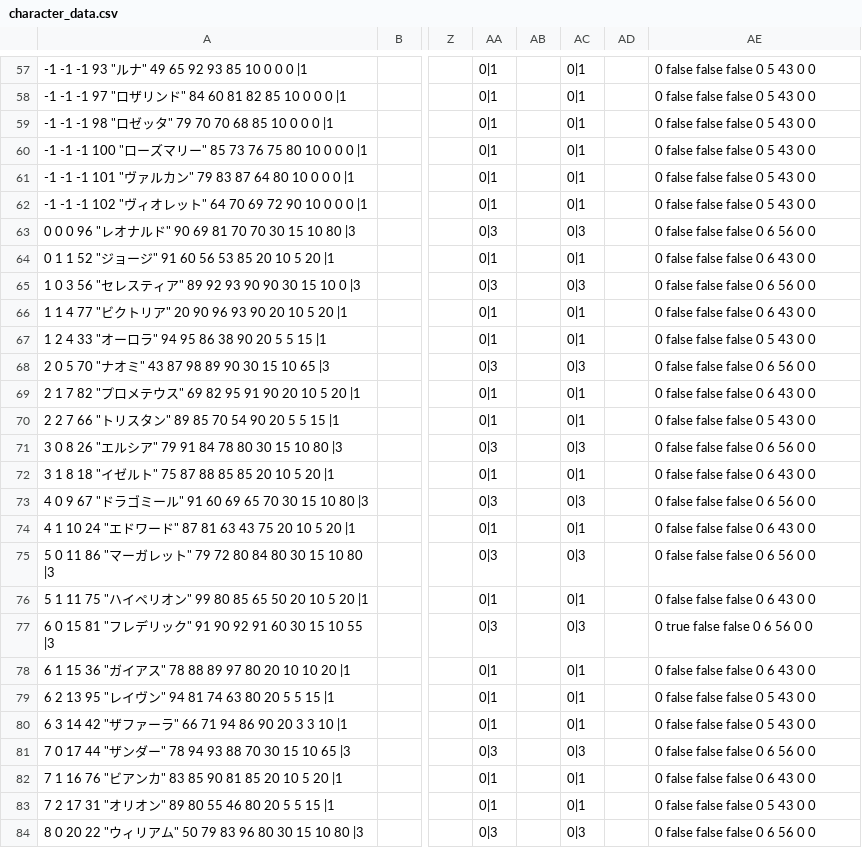
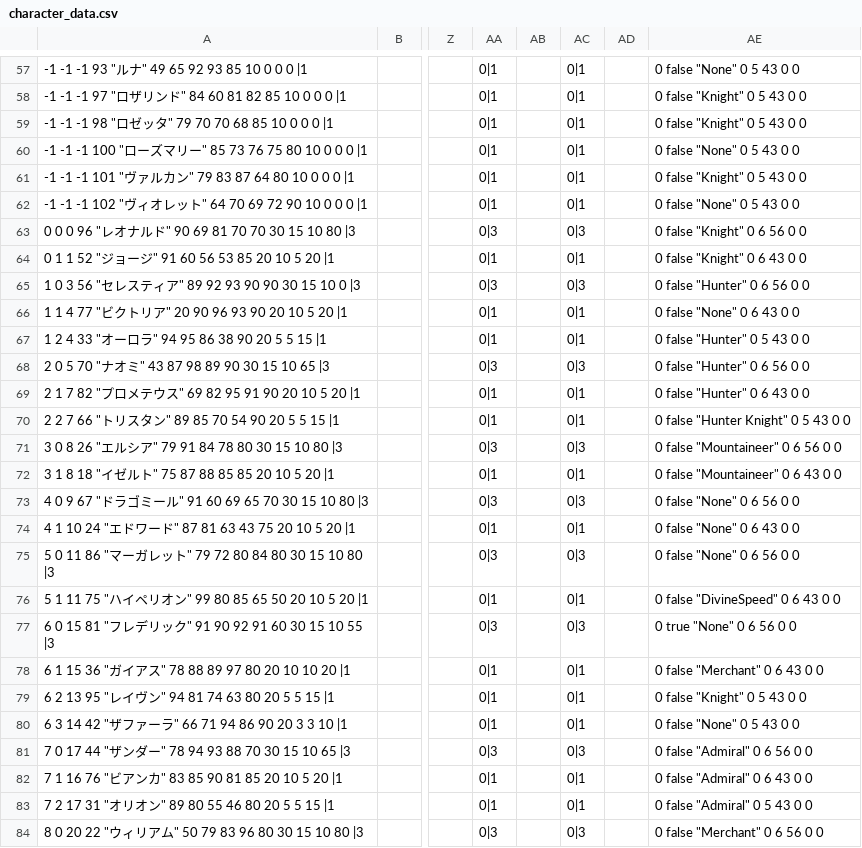
Before and after one commit to 778a0a/betrayer2, a CSV file: Assets/Resources/Scenarios/01/character_data.csv, drawn as a sheet; only a part is shown, gaps mark what is left out; the diff covers the shown part only; the diff names each change by its address in the sheet, - before the commit and + after, or states it on an @@ line.

```diff
--- a/Assets/Resources/Scenarios/01/character_data.csv
+++ b/Assets/Resources/Scenarios/01/character_data.csv
-AE57: 0 false false false 0 5 43 0 0
+AE57: 0 false "None" 0 5 43 0 0
-AE58:AE59: 0 false false false 0 5 43 0 0
+AE58:AE59: 0 false "Knight" 0 5 43 0 0
-AE60: 0 false false false 0 5 43 0 0
+AE60: 0 false "None" 0 5 43 0 0
-AE61: 0 false false false 0 5 43 0 0
+AE61: 0 false "Knight" 0 5 43 0 0
-AE62: 0 false false false 0 5 43 0 0
+AE62: 0 false "None" 0 5 43 0 0
-AE63: 0 false false false 0 6 56 0 0
+AE63: 0 false "Knight" 0 6 56 0 0
-AE64: 0 false false false 0 6 43 0 0
+AE64: 0 false "Knight" 0 6 43 0 0
-AE65: 0 false false false 0 6 56 0 0
+AE65: 0 false "Hunter" 0 6 56 0 0
-AE66: 0 false false false 0 6 43 0 0
+AE66: 0 false "None" 0 6 43 0 0
-AE67: 0 false false false 0 5 43 0 0
+AE67: 0 false "Hunter" 0 5 43 0 0
-AE68: 0 false false false 0 6 56 0 0
+AE68: 0 false "Hunter" 0 6 56 0 0
-AE69: 0 false false false 0 6 43 0 0
+AE69: 0 false "Hunter" 0 6 43 0 0
-AE70: 0 false false false 0 5 43 0 0
+AE70: 0 false "Hunter Knight" 0 5 43 0 0
-AE71: 0 false false false 0 6 56 0 0
+AE71: 0 false "Mountaineer" 0 6 56 0 0
-AE72: 0 false false false 0 6 43 0 0
+AE72: 0 false "Mountaineer" 0 6 43 0 0
-AE73: 0 false false false 0 6 56 0 0
+AE73: 0 false "None" 0 6 56 0 0
-AE74: 0 false false false 0 6 43 0 0
+AE74: 0 false "None" 0 6 43 0 0
-AE75: 0 false false false 0 6 56 0 0
+AE75: 0 false "None" 0 6 56 0 0
-AE76: 0 false false false 0 6 43 0 0
+AE76: 0 false "DivineSpeed" 0 6 43 0 0
-AE77: 0 true false false 0 6 56 0 0
+AE77: 0 true "None" 0 6 56 0 0
-AE78: 0 false false false 0 6 43 0 0
+AE78: 0 false "Merchant" 0 6 43 0 0
-AE79: 0 false false false 0 5 43 0 0
+AE79: 0 false "Knight" 0 5 43 0 0
-AE80: 0 false false false 0 5 43 0 0
+AE80: 0 false "None" 0 5 43 0 0
-AE81: 0 false false false 0 6 56 0 0
+AE81: 0 false "Admiral" 0 6 56 0 0
-AE82: 0 false false false 0 6 43 0 0
+AE82: 0 false "Admiral" 0 6 43 0 0
-AE83: 0 false false false 0 5 43 0 0
+AE83: 0 false "Admiral" 0 5 43 0 0
-AE84: 0 false false false 0 6 56 0 0
+AE84: 0 false "Merchant" 0 6 56 0 0
```
Also changed, not shown: 76 edited cells elsewhere in this file.
